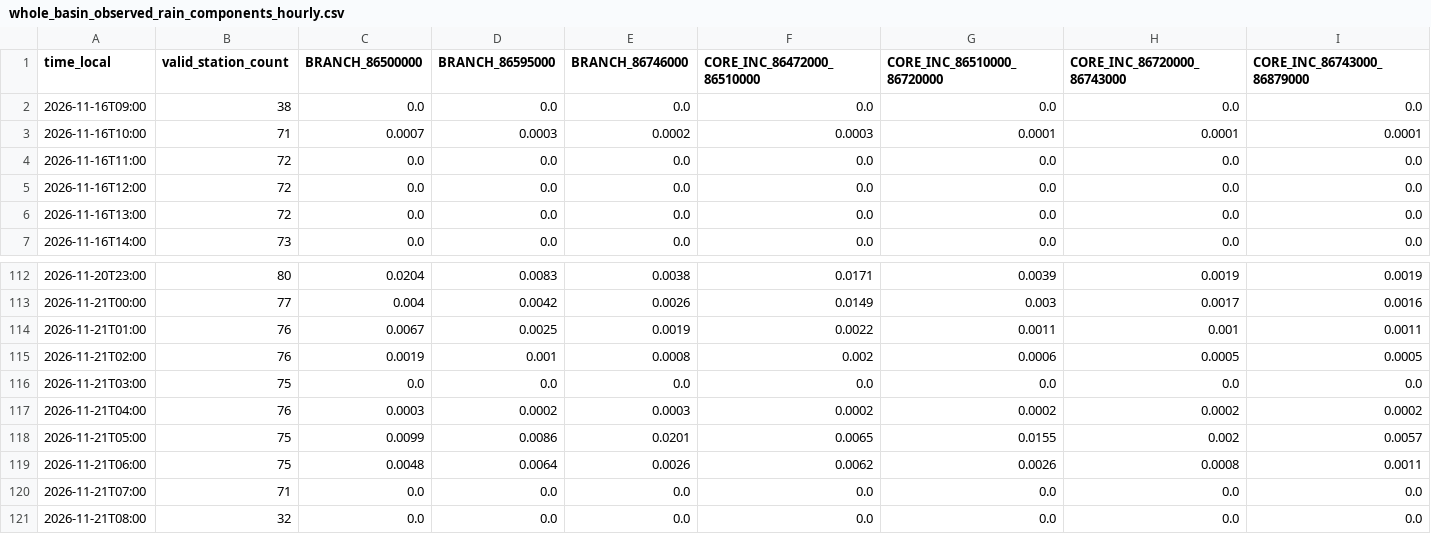
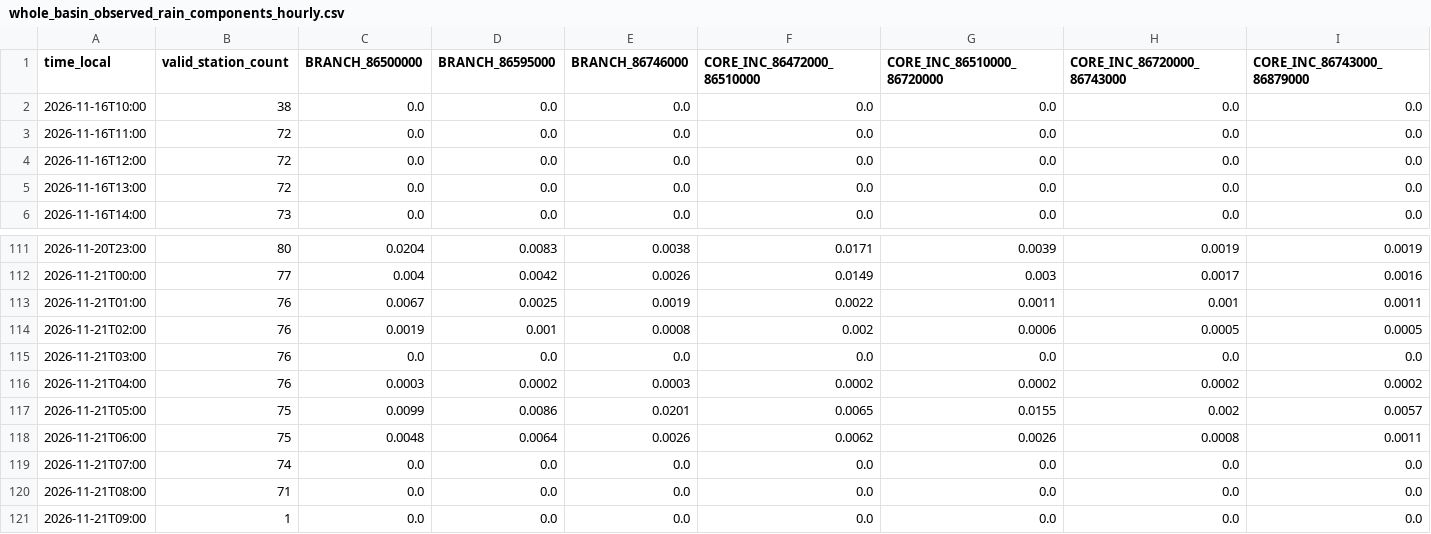
Before and after one commit to previne-taquari-antas/Previne-Taquari-Antas---Redes-Neurais, a CSV file: assets/data/hec_hms_g040_full_basin/whole_basin_observed_rain_components_hourly.csv, drawn as a sheet; only a part is shown, gaps mark what is left out; removed rows and columns are numbered as before the commit, all else as after; rows hold the shown columns only; the diff names each change by its address in the sheet, - before the commit and + after, or states it on an @@ line.

```diff
--- a/assets/data/hec_hms_g040_full_basin/whole_basin_observed_rain_components_hourly.csv
+++ b/assets/data/hec_hms_g040_full_basin/whole_basin_observed_rain_components_hourly.csv
-A2 (time_local): 2026-11-16T09:00
+A2 (time_local): 2026-11-16T10:00
-row 3: 2026-11-16T10:00 | 71 | 0.0007 | 0.0003 | 0.0002 | 0.0003 | 0.0001 | 0.0001 | 0.0001
-B115 (valid_station_count): 75
+B115 (valid_station_count): 76
-B119 (valid_station_count): 71
+B119 (valid_station_count): 74
-B120 (valid_station_count): 32
+B120 (valid_station_count): 71
+row 121: 2026-11-21T09:00 | 1 | 0.0 | 0.0 | 0.0 | 0.0 | 0.0 | 0.0 | 0.0
```
Also changed, not shown: assets/data/hec_hms_g040_full_basin/whole_basin_ifs_forecast_components_hourly.csv, assets/data/hec_hms_g040_full_basin/whole_basin_observed_rain_fullgrid_hourly.csv, 16 other files.
